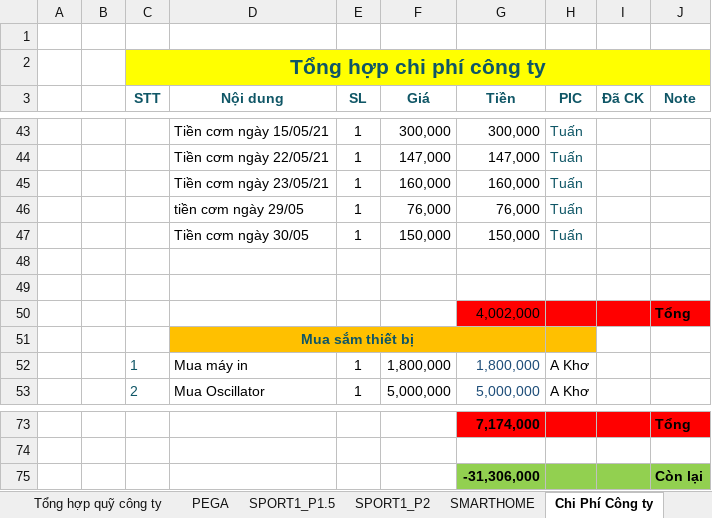
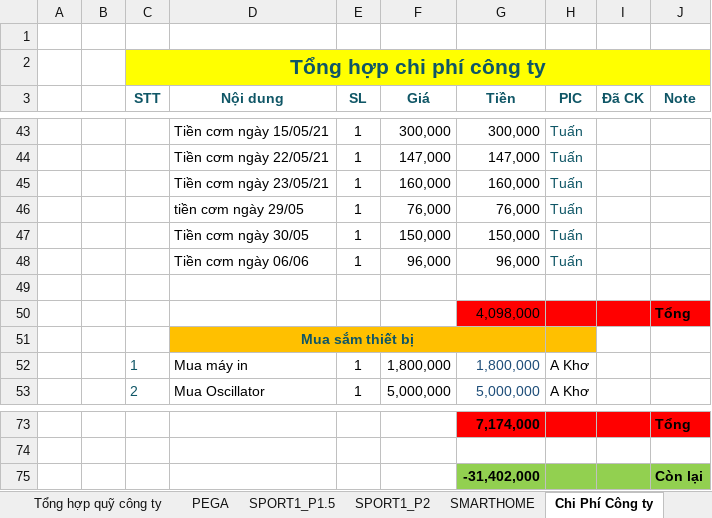
Before and after one commit to anhtuan200794/Team_Log, an Excel workbook: Project/TongHopQuy2.xlsx, sheet Chi Phí Công ty, drawn as a sheet; only a part is shown, gaps mark what is left out; values as stored, in another font and other column widths than the file's, no borders; removed rows and columns are numbered as before the commit, all else as after; the diff names each change by its address in the sheet, - before the commit and + after, or states it on an @@ line.

```diff
--- a/Project/TongHopQuy2.xlsx (sheet Chi Phí Công ty)
+++ b/Project/TongHopQuy2.xlsx (sheet Chi Phí Công ty)
+row 48:  |  |  | Tiền cơm ngày 06/06 | 1 | 96,000 | 96,000 | Tuấn
-row 50: (empty)
+row 50:  |  |  |  |  |  | 4,098,000 |  |  | Tổng
-G50:J50 fill: none
+G50:J50 fill: #FF0000
-row 50:  |  |  |  |  |  | 4,002,000 |  |  | Tổng
-G75 (Tiền): -31,306,000
+G75 (Tiền): -31,402,000
```
Also changed, not shown: sheet PEGA, sheet Tổng hợp quỹ công ty.
